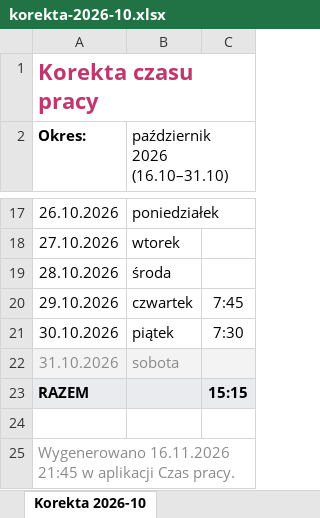
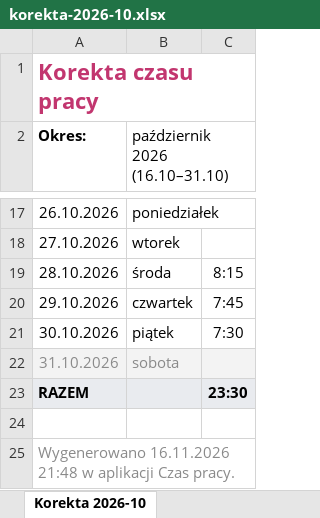
Before and after one commit to kubask212/czas-pracy-zuzy, an Excel workbook: rozliczenia/2026-11/korekta-2026-10.xlsx, sheet Korekta 2026-10, drawn as a sheet; only a part is shown, gaps mark what is left out; values as stored, in another font and other column widths than the file's, no borders; the diff names each change by its address in the sheet, - before the commit and + after, or states it on an @@ line.

Commit message:
Rozliczenie 2026-11 – korekta-2026-10.xlsx

```diff
--- a/rozliczenia/2026-11/korekta-2026-10.xlsx (sheet Korekta 2026-10)
+++ b/rozliczenia/2026-11/korekta-2026-10.xlsx (sheet Korekta 2026-10)
-C19: (empty)
+C19: 8:15
-C23: 15:15
+C23: 23:30
-A25 (Okres:): Wygenerowano 16.11.2026 21:45 w aplikacji…
+A25 (Okres:): Wygenerowano 16.11.2026 21:48 w aplikacji…
```
